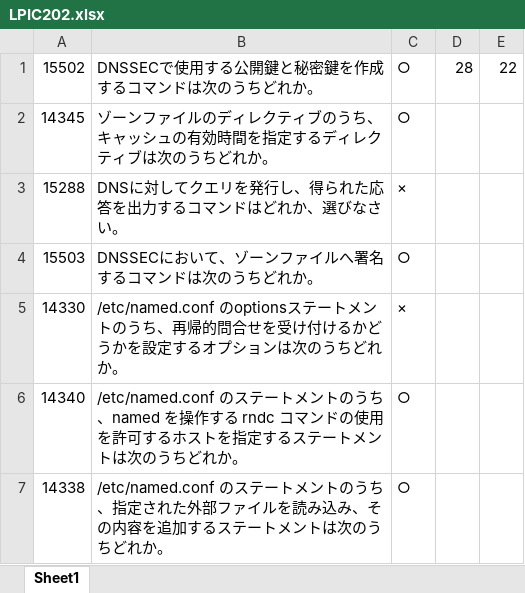
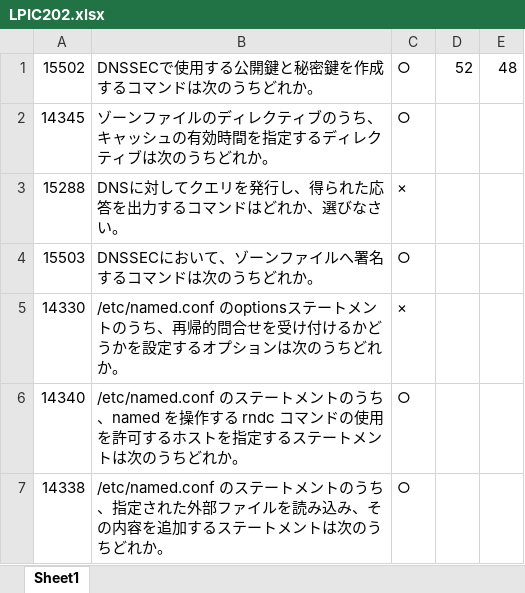
Before and after one commit to takepan/present, an Excel workbook: study/LPIC202.xlsx, sheet Sheet1, drawn as a sheet; only a part is shown; values as stored, in another font and other column widths than the file's, no borders; the diff covers the shown part only; the diff names each change by its address in the sheet, - before the commit and + after, or states it on an @@ line.

```diff
--- a/study/LPIC202.xlsx (sheet Sheet1)
+++ b/study/LPIC202.xlsx (sheet Sheet1)
-D1: 28
+D1: 52
-E1: 22
+E1: 48
```
Also changed, not shown: 50 added rows elsewhere in this sheet, 2 other files.
